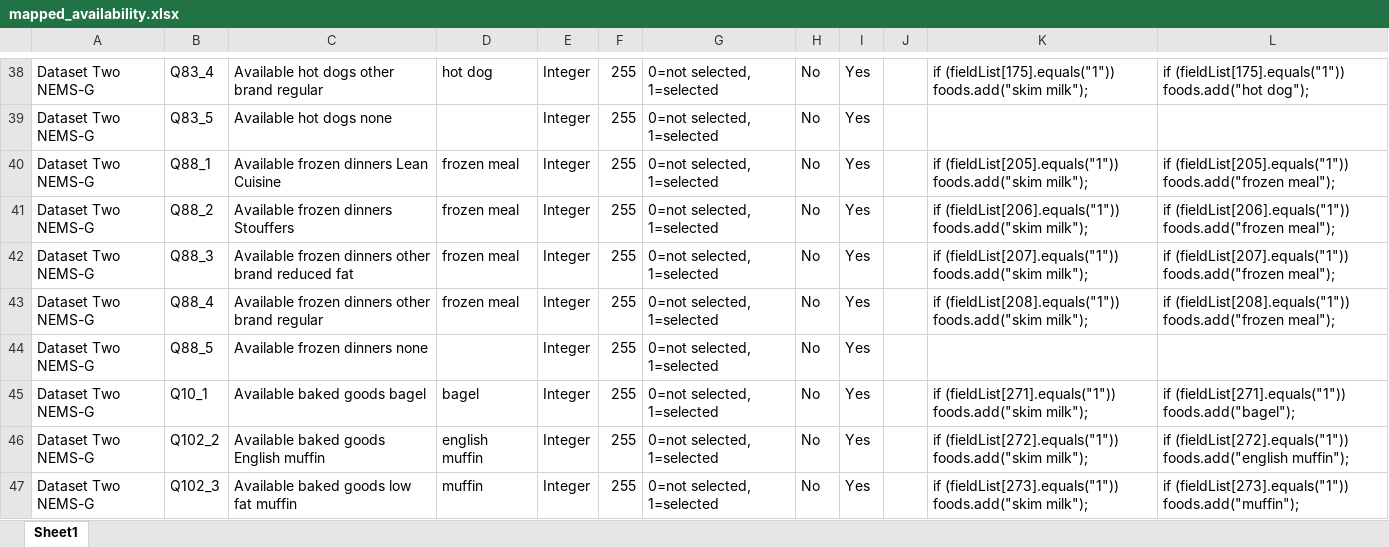
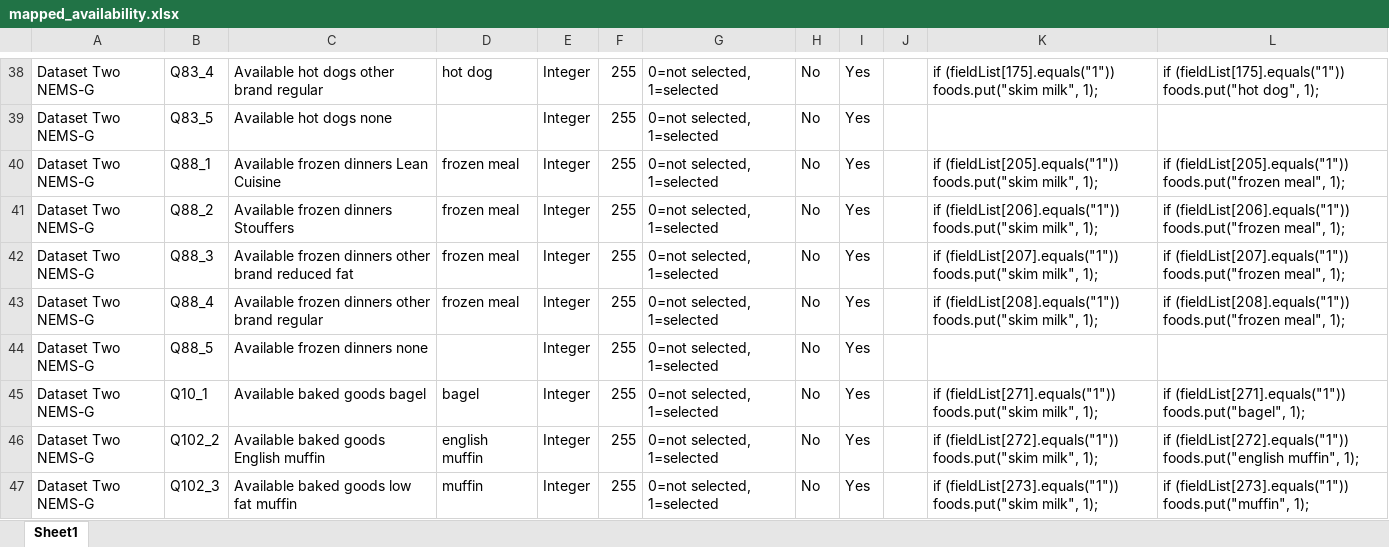
Before and after one commit to beqpolk1/csci-540, an Excel workbook: homework_2/dataset/mapped_availability.xlsx, sheet Sheet1, drawn as a sheet; only a part is shown, gaps mark what is left out; values as stored, in another font and other column widths than the file's, no borders; the diff covers the shown part only; the diff names each change by its address in the sheet, - before the commit and + after, or states it on an @@ line.

```diff
--- a/homework_2/dataset/mapped_availability.xlsx (sheet Sheet1)
+++ b/homework_2/dataset/mapped_availability.xlsx (sheet Sheet1)
-K38: if (fieldList[175].equals("1")) foods.add("skim milk");
+K38: if (fieldList[175].equals("1")) foods.put("skim milk", 1);
-L38: if (fieldList[175].equals("1")) foods.add("hot dog");
+L38: if (fieldList[175].equals("1")) foods.put("hot dog", 1);
-K40: if (fieldList[205].equals("1")) foods.add("skim milk");
+K40: if (fieldList[205].equals("1")) foods.put("skim milk", 1);
-L40: if (fieldList[205].equals("1")) foods.add("frozen meal");
+L40: if (fieldList[205].equals("1")) foods.put("frozen meal", 1);
-K41: if (fieldList[206].equals("1")) foods.add("skim milk");
+K41: if (fieldList[206].equals("1")) foods.put("skim milk", 1);
-L41: if (fieldList[206].equals("1")) foods.add("frozen meal");
+L41: if (fieldList[206].equals("1")) foods.put("frozen meal", 1);
-K42: if (fieldList[207].equals("1")) foods.add("skim milk");
+K42: if (fieldList[207].equals("1")) foods.put("skim milk", 1);
-L42: if (fieldList[207].equals("1")) foods.add("frozen meal");
+L42: if (fieldList[207].equals("1")) foods.put("frozen meal", 1);
-K43: if (fieldList[208].equals("1")) foods.add("skim milk");
+K43: if (fieldList[208].equals("1")) foods.put("skim milk", 1);
-L43: if (fieldList[208].equals("1")) foods.add("frozen meal");
+L43: if (fieldList[208].equals("1")) foods.put("frozen meal", 1);
-K45: if (fieldList[271].equals("1")) foods.add("skim milk");
+K45: if (fieldList[271].equals("1")) foods.put("skim milk", 1);
-L45: if (fieldList[271].equals("1")) foods.add("bagel");
+L45: if (fieldList[271].equals("1")) foods.put("bagel", 1);
-K46: if (fieldList[272].equals("1")) foods.add("skim milk");
+K46: if (fieldList[272].equals("1")) foods.put("skim milk", 1);
-L46: if (fieldList[272].equals("1")) foods.add("english muffin");
+L46: if (fieldList[272].equals("1")) foods.put("english muffin", 1);
-K47: if (fieldList[273].equals("1")) foods.add("skim milk");
+K47: if (fieldList[273].equals("1")) foods.put("skim milk", 1);
-L47: if (fieldList[273].equals("1")) foods.add("muffin");
+L47: if (fieldList[273].equals("1")) foods.put("muffin", 1);
```
Also changed, not shown: 92 edited cells elsewhere in this sheet, 3 other files.
